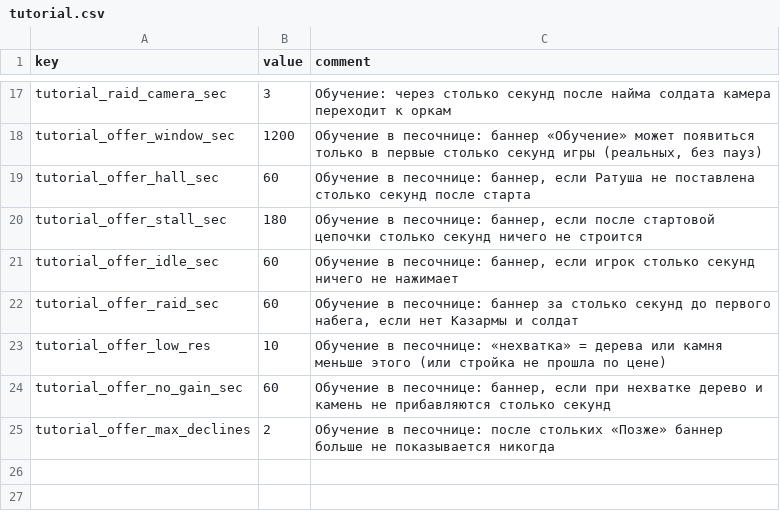
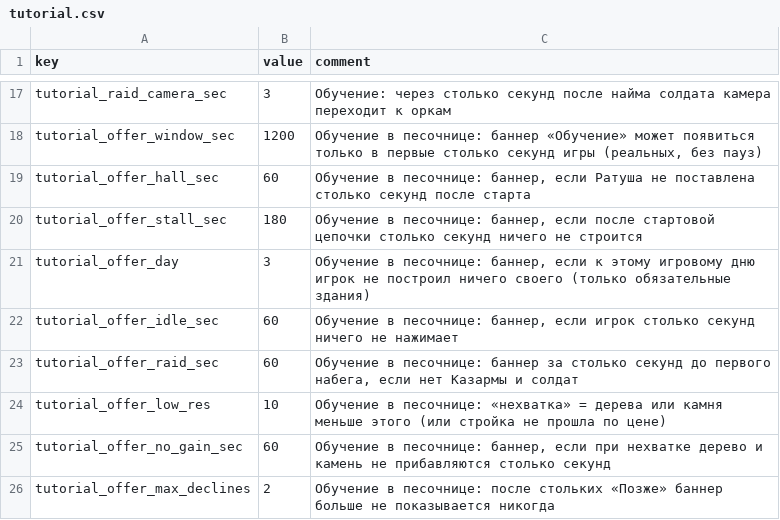
Before and after one commit to Safronov-Siarhei/CityBuilding, a CSV file: Assets/_Project/Balance/tutorial.csv, drawn as a sheet; only a part is shown, gaps mark what is left out; the diff names each change by its address in the sheet, - before the commit and + after, or states it on an @@ line.

```diff
--- a/Assets/_Project/Balance/tutorial.csv
+++ b/Assets/_Project/Balance/tutorial.csv
+row 21: tutorial_offer_day | 3 | Обучение в песочнице: баннер, если к этому игровому дню игрок не построил ничего своего (только обязательные здания)
```
Also changed, not shown: 42 other files.
